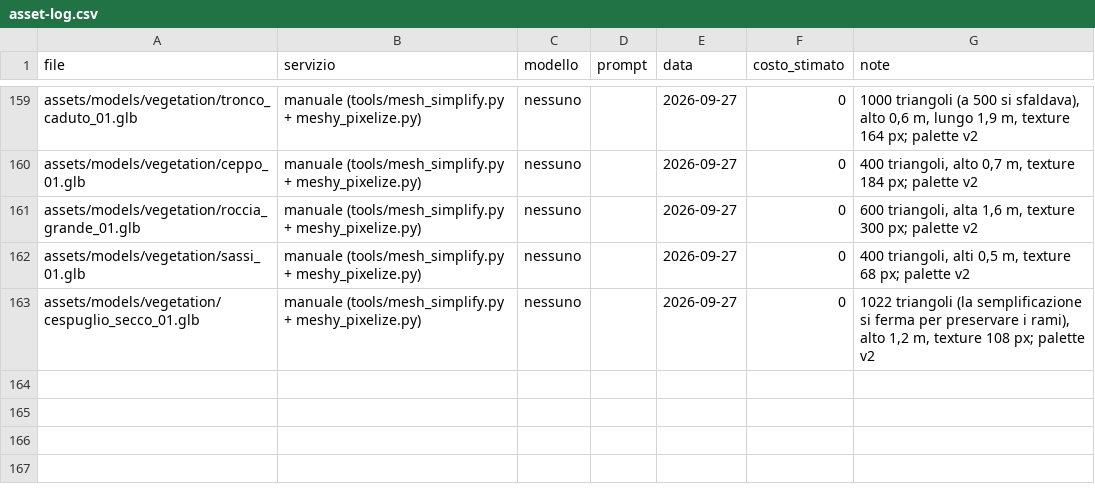
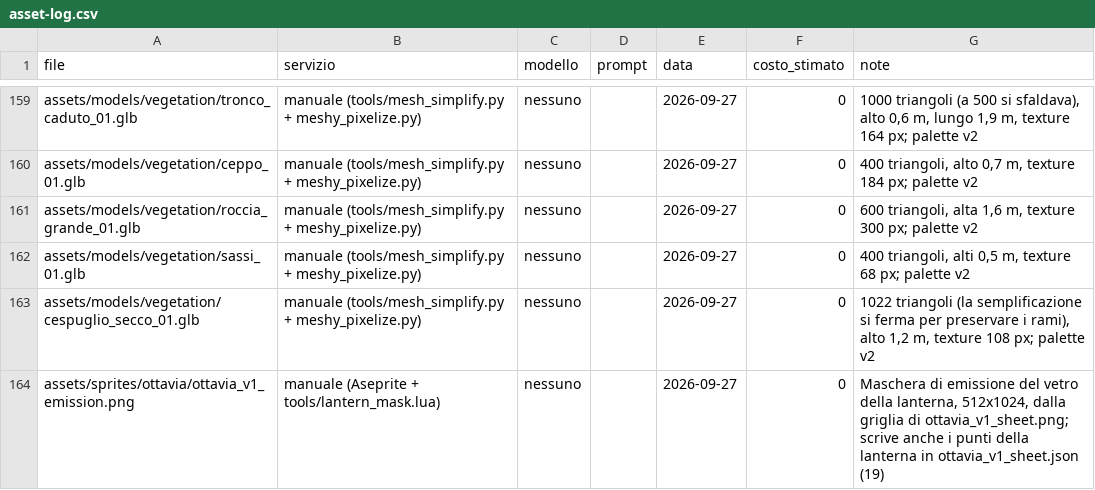
Before and after one commit to zero-state-studio/the-last-caravan, a CSV file: docs/asset-log.csv, drawn as a sheet; only a part is shown, gaps mark what is left out.

```diff
--- a/docs/asset-log.csv
+++ b/docs/asset-log.csv
@@ -163 +163,2 @@ assets/models/vegetation/sassi_01.glb,manuale (tools/mesh_simplify.py + meshy_pi
 assets/models/vegetation/cespuglio_secco_01.glb,manuale (tools/mesh_simplify.py + meshy_pixelize.py),nessuno,,2026-09-27,0,"1022 triangoli (la semplificazione si ferma per preservare i rami), alto 1,2 m, texture 108 px; palette v2"
+assets/sprites/ottavia/ottavia_v1_emission.png,manuale (Aseprite + tools/lantern_mask.lua),nessuno,,2026-09-27,0,"Maschera di emissione del vetro della lanterna, 512x1024, dalla griglia di ottavia_v1_sheet.png; scrive anche i punti della lanterna in ottavia_v1_sheet.json (19)"
```
Also changed, not shown: 26 other files.
